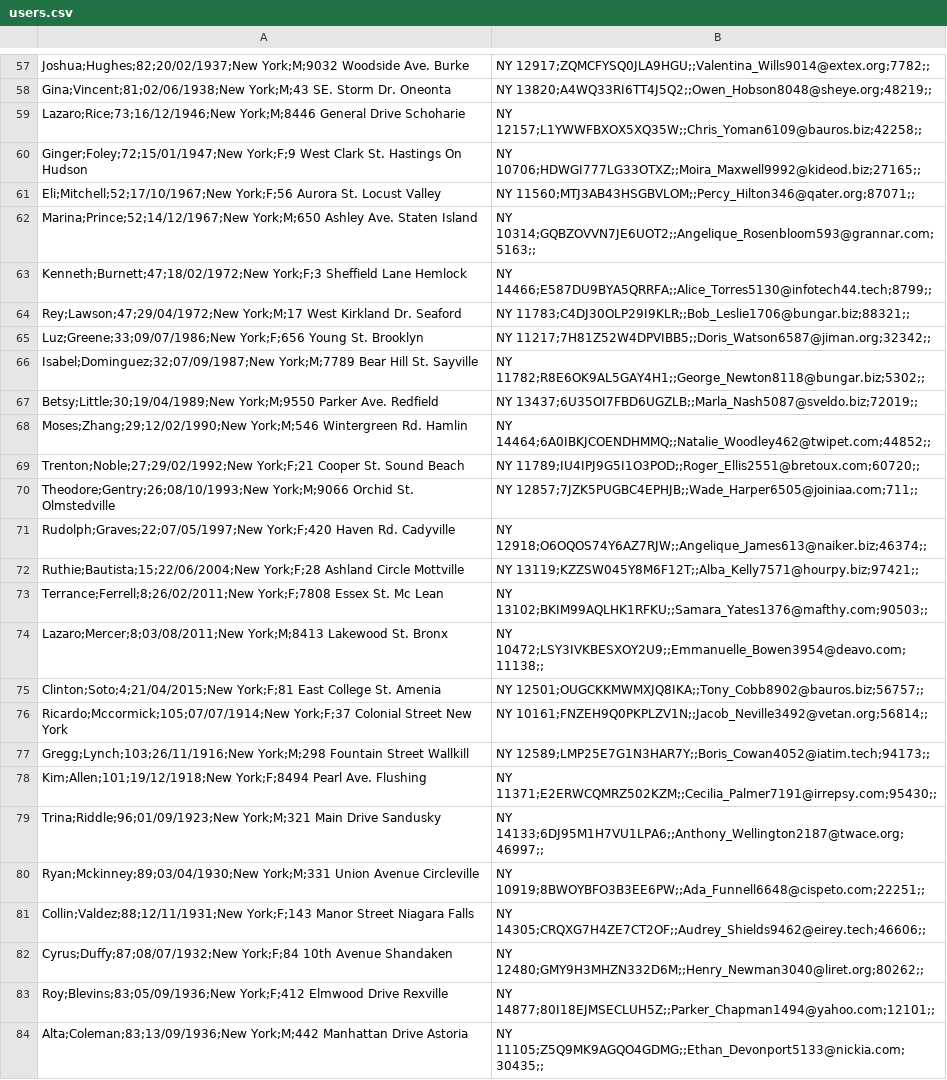
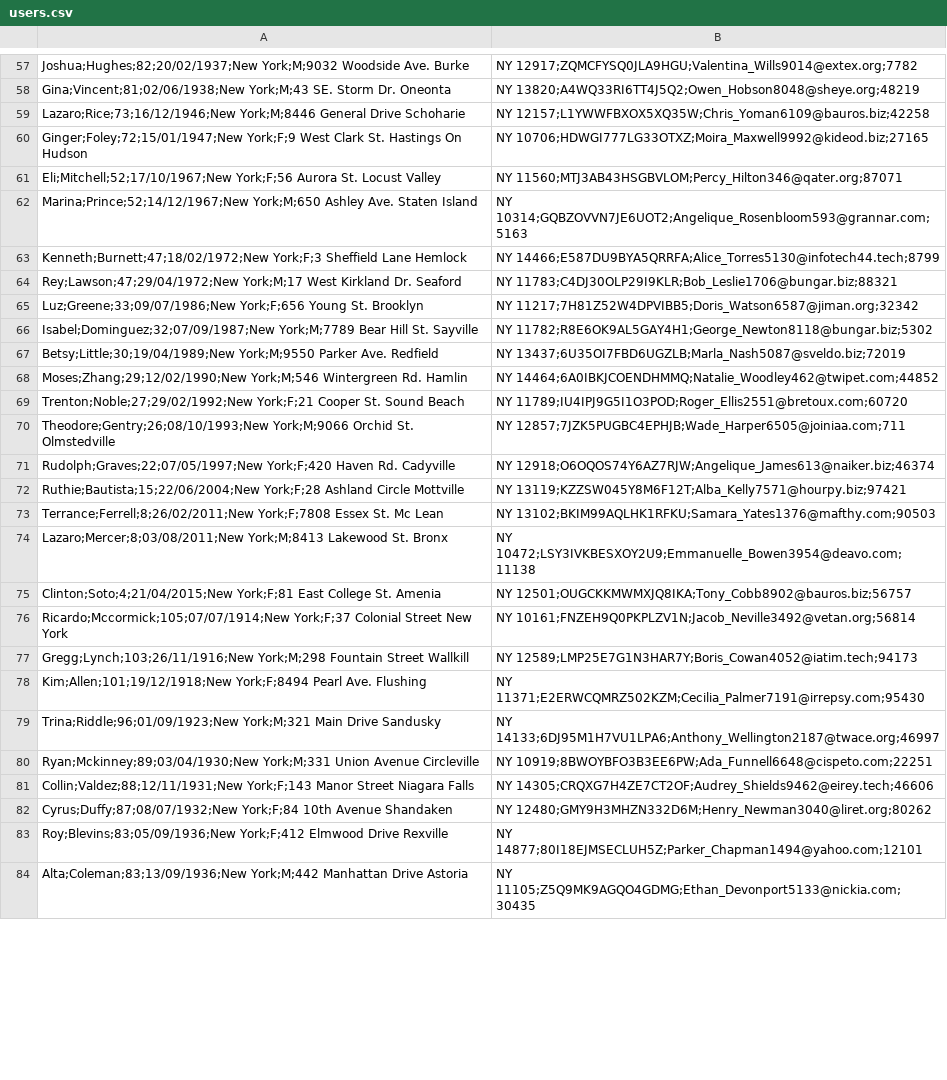
Before and after one commit to andrea989898/Software-Sanitario-unitn, a CSV file: SoftwareSanitario/database/users.csv, drawn as a sheet; only a part is shown, gaps mark what is left out; the diff covers the shown part only; the diff names each change by its address in the sheet, - before the commit and + after, or states it on an @@ line.

```diff
--- a/SoftwareSanitario/database/users.csv
+++ b/SoftwareSanitario/database/users.csv
-B57: NY 12917;ZQMCFYSQ0JLA9HGU;;Valentina_Wills9014@extex.org;7782;;
+B57: NY 12917;ZQMCFYSQ0JLA9HGU;Valentina_Wills9014@extex.org;7782
-B58: NY 13820;A4WQ33RI6TT4J5Q2;;Owen_Hobson8048@sheye.org;48219;;
+B58: NY 13820;A4WQ33RI6TT4J5Q2;Owen_Hobson8048@sheye.org;48219
-B59: NY 12157;L1YWWFBXOX5XQ35W;;Chris_Yoman6109@bauros.biz;42258;;
+B59: NY 12157;L1YWWFBXOX5XQ35W;Chris_Yoman6109@bauros.biz;42258
-B60: NY 10706;HDWGI777LG33OTXZ;;Moira_Maxwell9992@kideod.biz;27165;;
+B60: NY 10706;HDWGI777LG33OTXZ;Moira_Maxwell9992@kideod.biz;27165
-B61: NY 11560;MTJ3AB43HSGBVLOM;;Percy_Hilton346@qater.org;87071;;
+B61: NY 11560;MTJ3AB43HSGBVLOM;Percy_Hilton346@qater.org;87071
-B62: NY 10314;GQBZOVVN7JE6UOT2;;Angelique_Rosenbloom593@grannar.com;5163;;
+B62: NY 10314;GQBZOVVN7JE6UOT2;Angelique_Rosenbloom593@grannar.com;5163
-B63: NY 14466;E587DU9BYA5QRRFA;;Alice_Torres5130@infotech44.tech;8799;;
+B63: NY 14466;E587DU9BYA5QRRFA;Alice_Torres5130@infotech44.tech;8799
-B64: NY 11783;C4DJ30OLP29I9KLR;;Bob_Leslie1706@bungar.biz;88321;;
+B64: NY 11783;C4DJ30OLP29I9KLR;Bob_Leslie1706@bungar.biz;88321
-B65: NY 11217;7H81Z52W4DPVIBB5;;Doris_Watson6587@jiman.org;32342;;
+B65: NY 11217;7H81Z52W4DPVIBB5;Doris_Watson6587@jiman.org;32342
-B66: NY 11782;R8E6OK9AL5GAY4H1;;George_Newton8118@bungar.biz;5302;;
+B66: NY 11782;R8E6OK9AL5GAY4H1;George_Newton8118@bungar.biz;5302
-B67: NY 13437;6U35OI7FBD6UGZLB;;Marla_Nash5087@sveldo.biz;72019;;
+B67: NY 13437;6U35OI7FBD6UGZLB;Marla_Nash5087@sveldo.biz;72019
-B68: NY 14464;6A0IBKJCOENDHMMQ;;Natalie_Woodley462@twipet.com;44852;;
+B68: NY 14464;6A0IBKJCOENDHMMQ;Natalie_Woodley462@twipet.com;44852
-B69: NY 11789;IU4IPJ9G5I1O3POD;;Roger_Ellis2551@bretoux.com;60720;;
+B69: NY 11789;IU4IPJ9G5I1O3POD;Roger_Ellis2551@bretoux.com;60720
-B70: NY 12857;7JZK5PUGBC4EPHJB;;Wade_Harper6505@joiniaa.com;711;;
+B70: NY 12857;7JZK5PUGBC4EPHJB;Wade_Harper6505@joiniaa.com;711
-B71: NY 12918;O6OQOS74Y6AZ7RJW;;Angelique_James613@naiker.biz;46374;;
+B71: NY 12918;O6OQOS74Y6AZ7RJW;Angelique_James613@naiker.biz;46374
-B72: NY 13119;KZZSW045Y8M6F12T;;Alba_Kelly7571@hourpy.biz;97421;;
+B72: NY 13119;KZZSW045Y8M6F12T;Alba_Kelly7571@hourpy.biz;97421
-B73: NY 13102;BKIM99AQLHK1RFKU;;Samara_Yates1376@mafthy.com;90503;;
+B73: NY 13102;BKIM99AQLHK1RFKU;Samara_Yates1376@mafthy.com;90503
-B74: NY 10472;LSY3IVKBESXOY2U9;;Emmanuelle_Bowen3954@deavo.com;11138;;
+B74: NY 10472;LSY3IVKBESXOY2U9;Emmanuelle_Bowen3954@deavo.com;11138
-B75: NY 12501;OUGCKKMWMXJQ8IKA;;Tony_Cobb8902@bauros.biz;56757;;
+B75: NY 12501;OUGCKKMWMXJQ8IKA;Tony_Cobb8902@bauros.biz;56757
-B76: NY 10161;FNZEH9Q0PKPLZV1N;;Jacob_Neville3492@vetan.org;56814;;
+B76: NY 10161;FNZEH9Q0PKPLZV1N;Jacob_Neville3492@vetan.org;56814
-B77: NY 12589;LMP25E7G1N3HAR7Y;;Boris_Cowan4052@iatim.tech;94173;;
+B77: NY 12589;LMP25E7G1N3HAR7Y;Boris_Cowan4052@iatim.tech;94173
-B78: NY 11371;E2ERWCQMRZ502KZM;;Cecilia_Palmer7191@irrepsy.com;95430;;
+B78: NY 11371;E2ERWCQMRZ502KZM;Cecilia_Palmer7191@irrepsy.com;95430
-B79: NY 14133;6DJ95M1H7VU1LPA6;;Anthony_Wellington2187@twace.org;46997;;
+B79: NY 14133;6DJ95M1H7VU1LPA6;Anthony_Wellington2187@twace.org;46997
-B80: NY 10919;8BWOYBFO3B3EE6PW;;Ada_Funnell6648@cispeto.com;22251;;
+B80: NY 10919;8BWOYBFO3B3EE6PW;Ada_Funnell6648@cispeto.com;22251
-B81: NY 14305;CRQXG7H4ZE7CT2OF;;Audrey_Shields9462@eirey.tech;46606;;
+B81: NY 14305;CRQXG7H4ZE7CT2OF;Audrey_Shields9462@eirey.tech;46606
-B82: NY 12480;GMY9H3MHZN332D6M;;Henry_Newman3040@liret.org;80262;;
+B82: NY 12480;GMY9H3MHZN332D6M;Henry_Newman3040@liret.org;80262
-B83: NY 14877;80I18EJMSECLUH5Z;;Parker_Chapman1494@yahoo.com;12101;;
+B83: NY 14877;80I18EJMSECLUH5Z;Parker_Chapman1494@yahoo.com;12101
-B84: NY 11105;Z5Q9MK9AGQO4GDMG;;Ethan_Devonport5133@nickia.com;30435;;
+B84: NY 11105;Z5Q9MK9AGQO4GDMG;Ethan_Devonport5133@nickia.com;30435
```
Also changed, not shown: 72 edited cells elsewhere in this file, SoftwareSanitario/database/prescriptions_data.csv, 16 other files.
